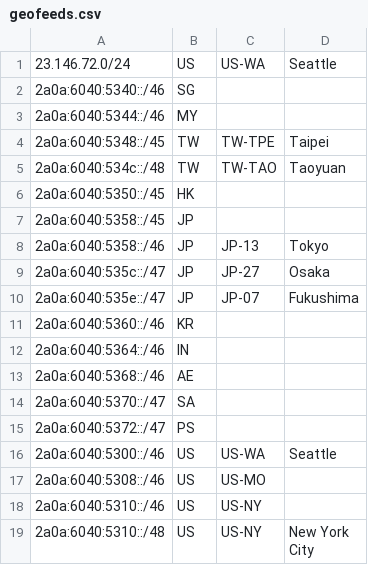
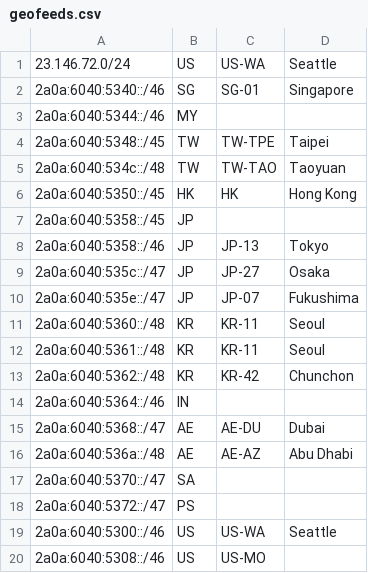
Before and after one commit to MoeQing-Network/MoeQing-Network-Geofeed, a CSV file: geofeeds.csv, drawn as a sheet; only a part is shown; the shorter side is filled out with more unchanged rows; the diff covers the shown part only.

```diff
--- a/geofeeds.csv
+++ b/geofeeds.csv
@@ -1,3 +1,3 @@
 23.146.72.0/24,US,US-WA,Seattle,
-2a0a:6040:5340::/46,SG,,,
+2a0a:6040:5340::/46,SG,SG-01,Singapore,
 2a0a:6040:5344::/46,MY,,,
@@ -5,3 +5,3 @@
 2a0a:6040:534c::/48,TW,TW-TAO,Taoyuan,
-2a0a:6040:5350::/45,HK,,,
+2a0a:6040:5350::/45,HK,HK,Hong Kong,
 2a0a:6040:5358::/45,JP,,,
@@ -10,5 +10,8 @@
 2a0a:6040:535e::/47,JP,JP-07,Fukushima,
-2a0a:6040:5360::/46,KR,,,
+2a0a:6040:5360::/48,KR,KR-11,Seoul,
+2a0a:6040:5361::/48,KR,KR-11,Seoul,
+2a0a:6040:5362::/48,KR,KR-42,Chunchon,
 2a0a:6040:5364::/46,IN,,,
-2a0a:6040:5368::/46,AE,,,
+2a0a:6040:5368::/47,AE,AE-DU,Dubai,
+2a0a:6040:536a::/48,AE,AE-AZ,Abu Dhabi,
 2a0a:6040:5370::/47,SA,,,
```
Also changed, not shown: 14 added rows, 1 removed row and 2 edited cells elsewhere in this file.
